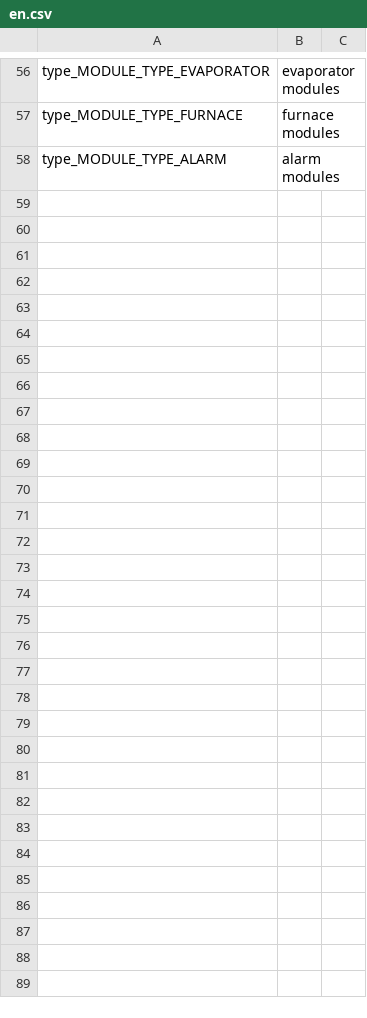
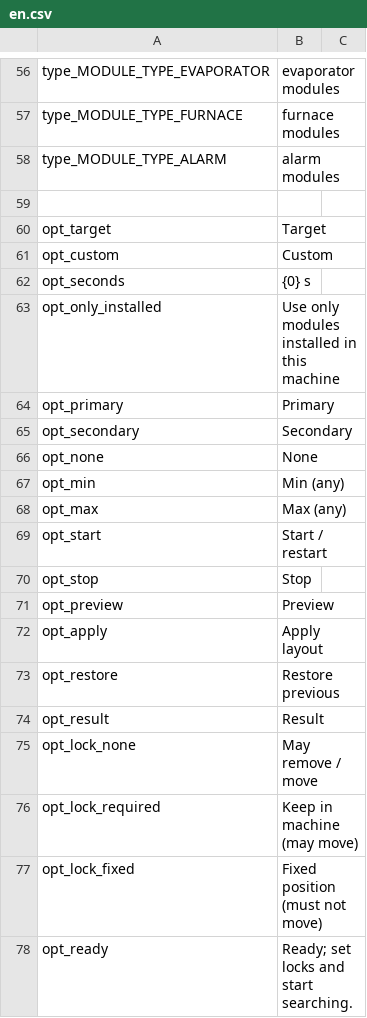
Before and after one commit to Ghostflamez/ModePuzzle_SteamMod, a CSV file: Localization/en.csv, drawn as a sheet; only a part is shown, gaps mark what is left out; the diff covers the shown part only.

```diff
--- a/Localization/en.csv
+++ b/Localization/en.csv
@@ -58 +58,21 @@ type_MODULE_TYPE_FURNACE,furnace modules
 type_MODULE_TYPE_ALARM,alarm modules
+
+opt_target,Target
+opt_custom,Custom
+opt_seconds,{0} s
+opt_only_installed,Use only modules installed in this machine
+opt_primary,Primary
+opt_secondary,Secondary
+opt_none,None
+opt_min,Min (any)
+opt_max,Max (any)
+opt_start,Start / restart
+opt_stop,Stop
+opt_preview,Preview
+opt_apply,Apply layout
+opt_restore,Restore previous
+opt_result,Result
+opt_lock_none,May remove / move
+opt_lock_required,Keep in machine (may move)
+opt_lock_fixed,Fixed position (must not move)
+opt_ready,Ready; set locks and start searching.
```
Also changed, not shown: 37 added rows elsewhere in this file, Localization/zh-Hans.csv, 10 other files.
